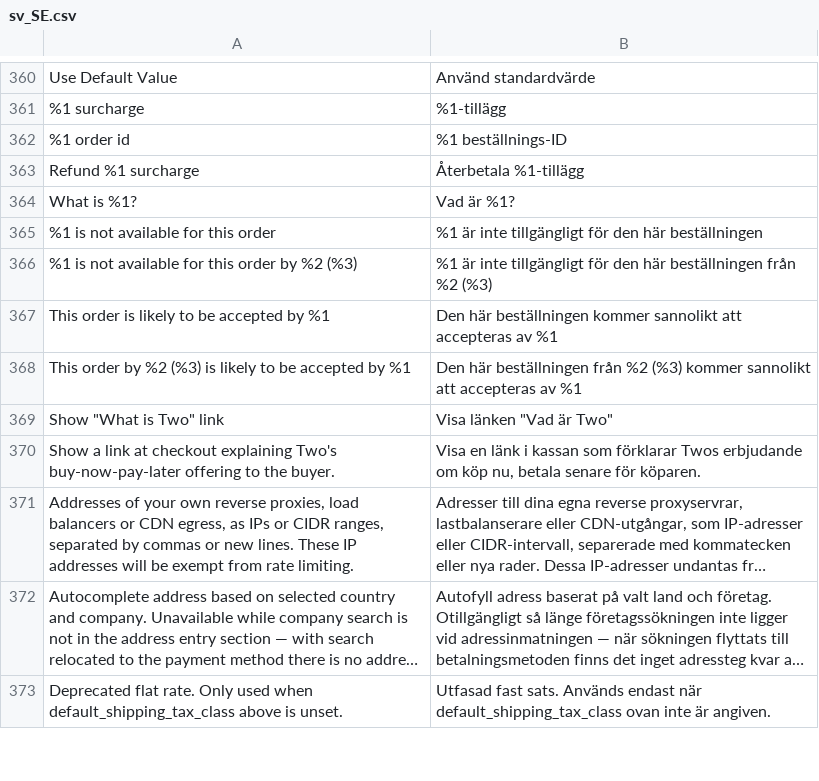
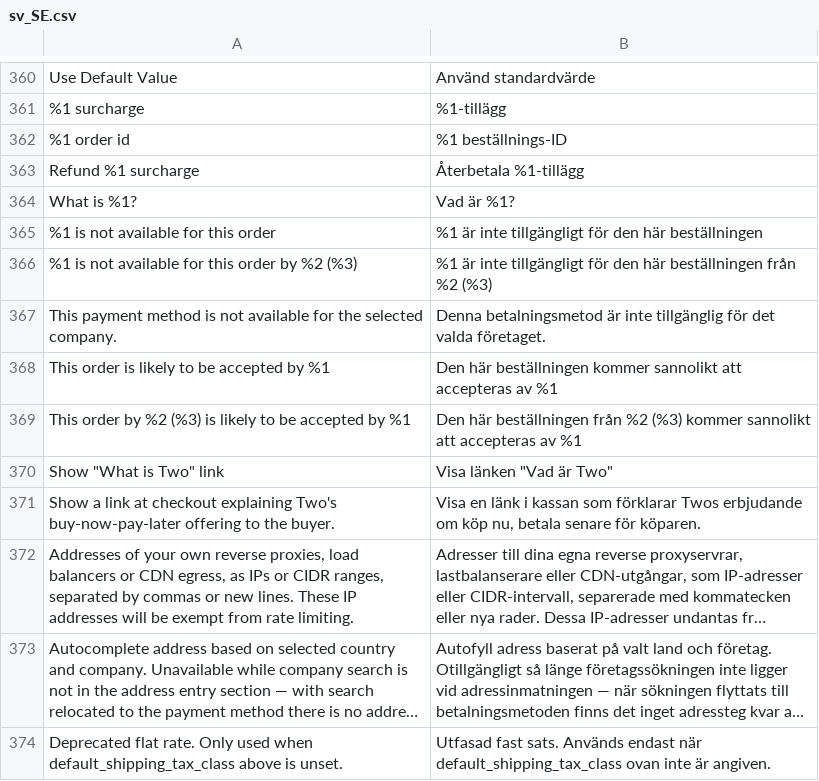
Before and after one commit to two-inc/magento-plugin, a CSV file: i18n/sv_SE.csv, drawn as a sheet; only a part is shown, gaps mark what is left out; long unchanged cells end in …; the diff names each change by its address in the sheet, - before the commit and + after, or states it on an @@ line.

```diff
--- a/i18n/sv_SE.csv
+++ b/i18n/sv_SE.csv
+row 367: This payment method is not available for the selected company. | Denna betalningsmetod är inte tillgänglig för det valda företaget.
```
Also changed, not shown: i18n/nb_NO.csv, i18n/nl_NL.csv, 12 other files.
